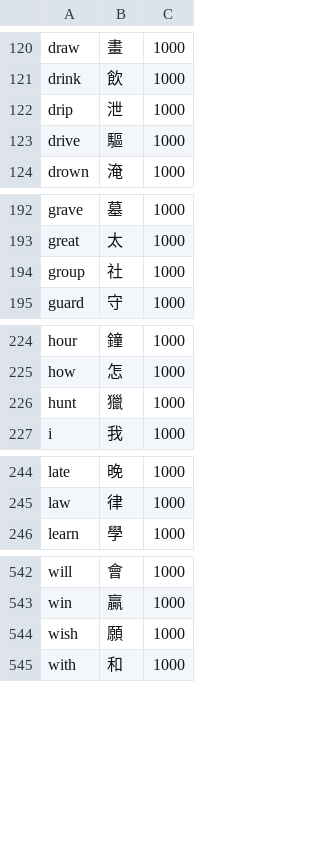
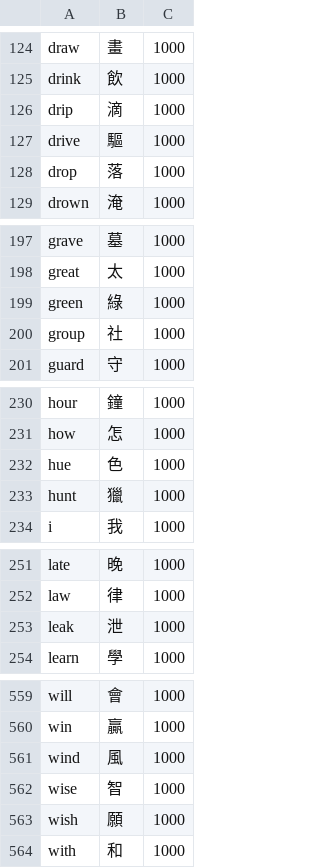
Before and after one commit to bclark27/SylSpeak, a CSV file: vocab.csv, drawn as a sheet; only a part is shown, gaps mark what is left out; the diff covers the shown part only.

```diff
--- a/vocab.csv
+++ b/vocab.csv
@@ -121,4 +125,5 @@ draw,畫,1000
 drink,飲,1000
-drip,泄,1000
+drip,滴,1000
 drive,驅,1000
+drop,落,1000
 drown,淹,1000
@@ -193,2 +198,3 @@ grave,墓,1000
 great,太,1000
+green,綠,1000
 group,社,1000
@@ -225,2 +231,3 @@ hour,鐘,1000
 how,怎,1000
+hue,色,1000
 hunt,獵,1000
@@ -245,2 +252,3 @@ late,晚,1000
 law,律,1000
+leak,泄,1000
 learn,學,1000
@@ -543,2 +560,4 @@ will,會,1000
 win,贏,1000
+wind,風,1000
+wise,智,1000
 wish,願,1000
```
Also changed, not shown: 14 added rows and 2 removed rows elsewhere in this file.
